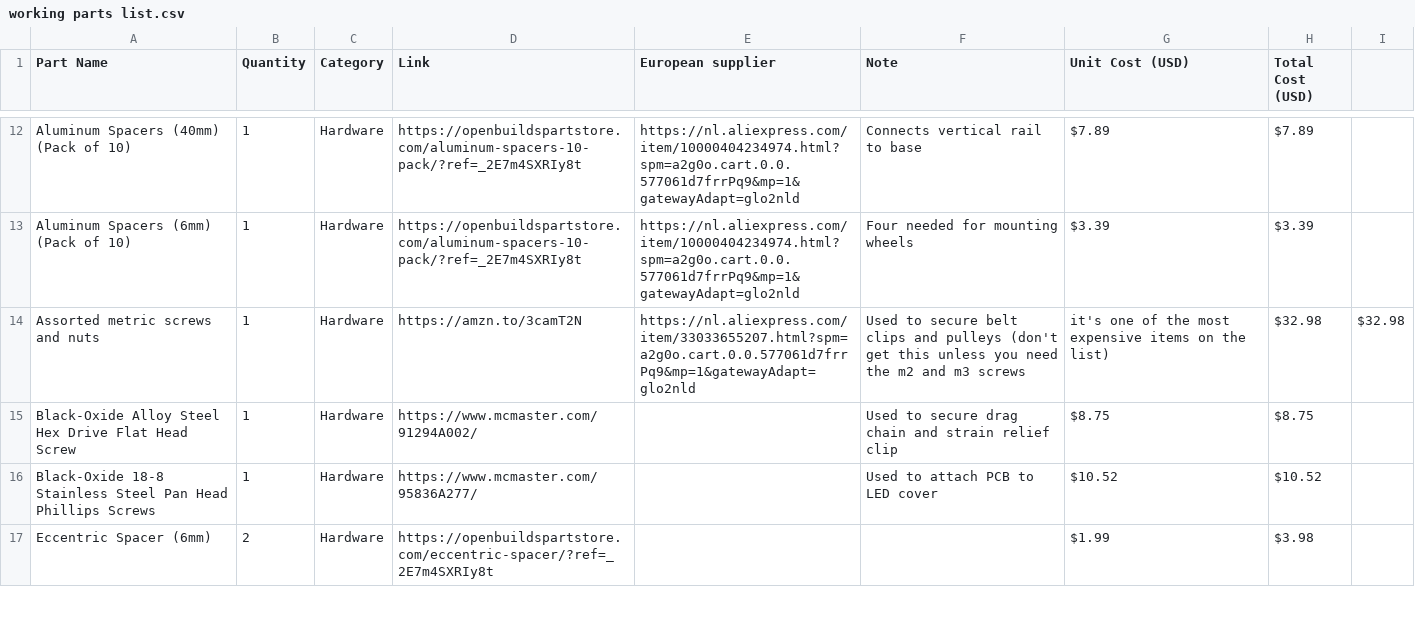
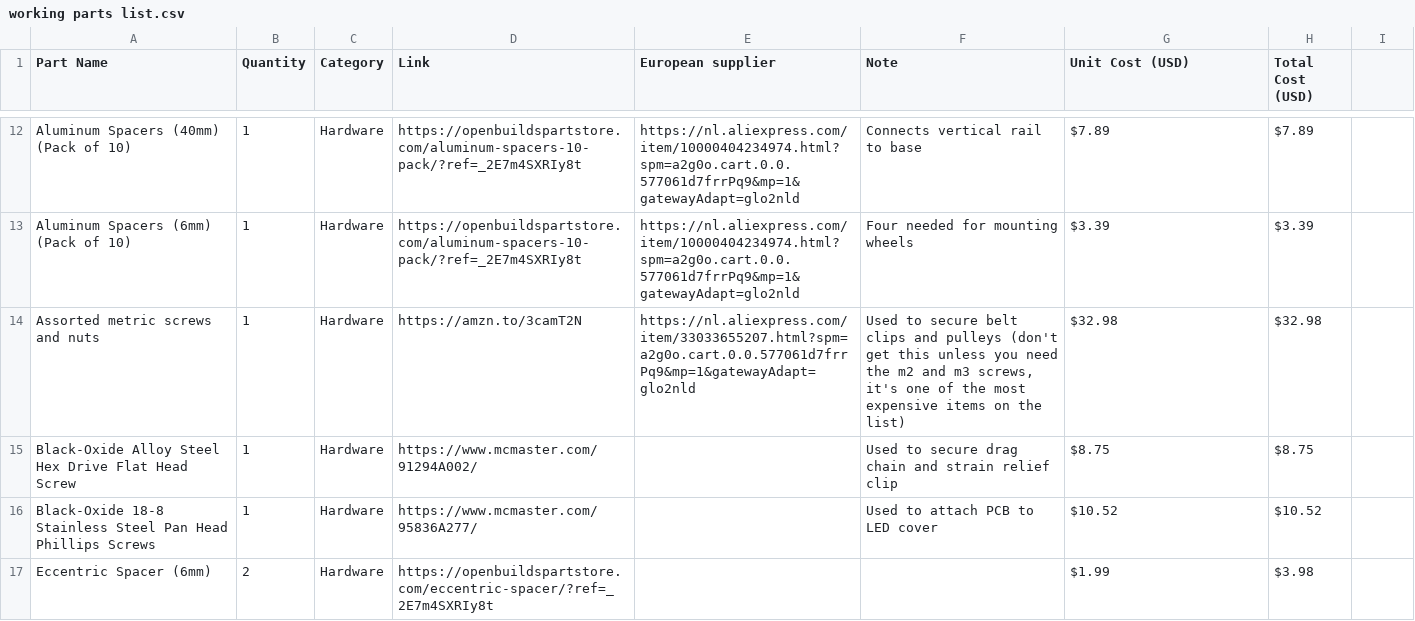
Before and after one commit to hornej/open-task-light, a CSV file: working parts list.csv, drawn as a sheet; only a part is shown, gaps mark what is left out; the diff names each change by its address in the sheet, - before the commit and + after, or states it on an @@ line.

Commit message:
Update working parts list.csv
Add quotation marks to notes

```diff
--- a/working parts list.csv
+++ b/working parts list.csv
-F14 (Note): …and m3 screws
+F14 (Note): …and m3 screws, it's one of the most expensive items on the list)
-G14 (Unit Cost (USD)): it's one of the most expensive items on the list)
+G14 (Unit Cost (USD)): $32.98
-I14: $32.98
+I14: (empty)
```
